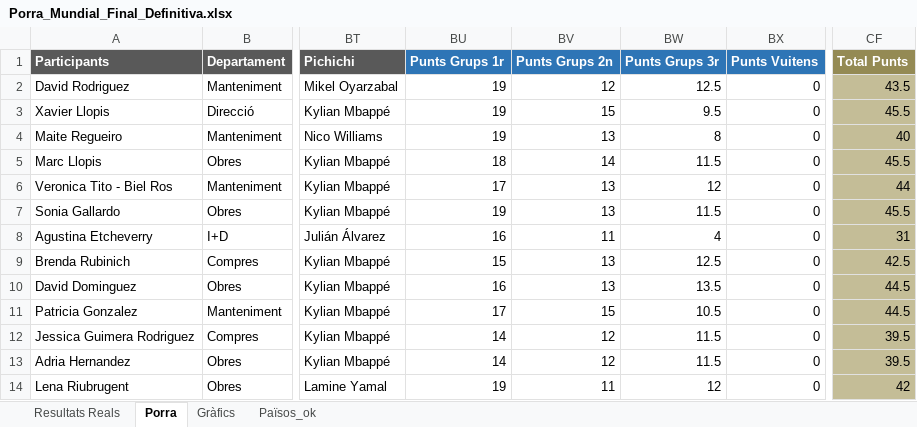
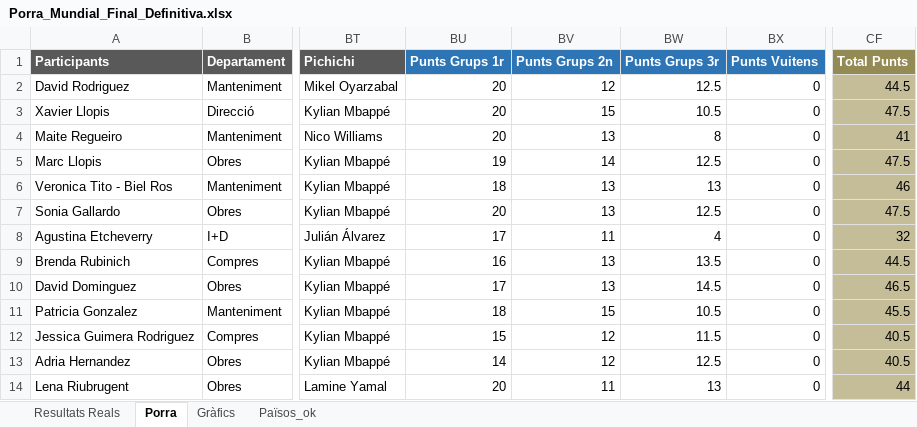
Before and after one commit to marcllopisraja-crypto/Porra_Mundial_2026_Constraula, an Excel workbook: Porra_Mundial_Final_Definitiva.xlsx, sheet Porra, drawn as a sheet; only a part is shown, gaps mark what is left out; values as stored, in another font and other column widths than the file's, no borders; the diff covers the shown part only; the diff names each change by its address in the sheet, - before the commit and + after, or states it on an @@ line.

Commit message:
Add files via upload

```diff
--- a/Porra_Mundial_Final_Definitiva.xlsx (sheet Porra)
+++ b/Porra_Mundial_Final_Definitiva.xlsx (sheet Porra)
-BU2:BU4 (Punts Grups 1r): 19
+BU2:BU4 (Punts Grups 1r): 20
-CF2 (Total Punts): 43.5
+CF2 (Total Punts): 44.5
-BW3 (Punts Grups 3r): 9.5
+BW3 (Punts Grups 3r): 10.5
-CF3 (Total Punts): 45.5
+CF3 (Total Punts): 47.5
-CF4 (Total Punts): 40
+CF4 (Total Punts): 41
-BU5 (Punts Grups 1r): 18
+BU5 (Punts Grups 1r): 19
-BW5 (Punts Grups 3r): 11.5
+BW5 (Punts Grups 3r): 12.5
-CF5 (Total Punts): 45.5
+CF5 (Total Punts): 47.5
-BU6 (Punts Grups 1r): 17
+BU6 (Punts Grups 1r): 18
-BW6 (Punts Grups 3r): 12
+BW6 (Punts Grups 3r): 13
-CF6 (Total Punts): 44
+CF6 (Total Punts): 46
-BU7 (Punts Grups 1r): 19
+BU7 (Punts Grups 1r): 20
-BW7 (Punts Grups 3r): 11.5
+BW7 (Punts Grups 3r): 12.5
-CF7 (Total Punts): 45.5
+CF7 (Total Punts): 47.5
-BU8 (Punts Grups 1r): 16
+BU8 (Punts Grups 1r): 17
-CF8 (Total Punts): 31
+CF8 (Total Punts): 32
-BU9 (Punts Grups 1r): 15
+BU9 (Punts Grups 1r): 16
-BW9 (Punts Grups 3r): 12.5
+BW9 (Punts Grups 3r): 13.5
-CF9 (Total Punts): 42.5
+CF9 (Total Punts): 44.5
-BU10 (Punts Grups 1r): 16
+BU10 (Punts Grups 1r): 17
-BW10 (Punts Grups 3r): 13.5
+BW10 (Punts Grups 3r): 14.5
-CF10 (Total Punts): 44.5
+CF10 (Total Punts): 46.5
-BU11 (Punts Grups 1r): 17
+BU11 (Punts Grups 1r): 18
-CF11 (Total Punts): 44.5
+CF11 (Total Punts): 45.5
-BU12 (Punts Grups 1r): 14
+BU12 (Punts Grups 1r): 15
-CF12:CF13 (Total Punts): 39.5
+CF12:CF13 (Total Punts): 40.5
-BW13 (Punts Grups 3r): 11.5
+BW13 (Punts Grups 3r): 12.5
-BU14 (Punts Grups 1r): 19
+BU14 (Punts Grups 1r): 20
-BW14 (Punts Grups 3r): 12
+BW14 (Punts Grups 3r): 13
-CF14 (Total Punts): 42
+CF14 (Total Punts): 44
```
Also changed, not shown: 94 edited cells elsewhere in this sheet, sheet Resultats Reals.
